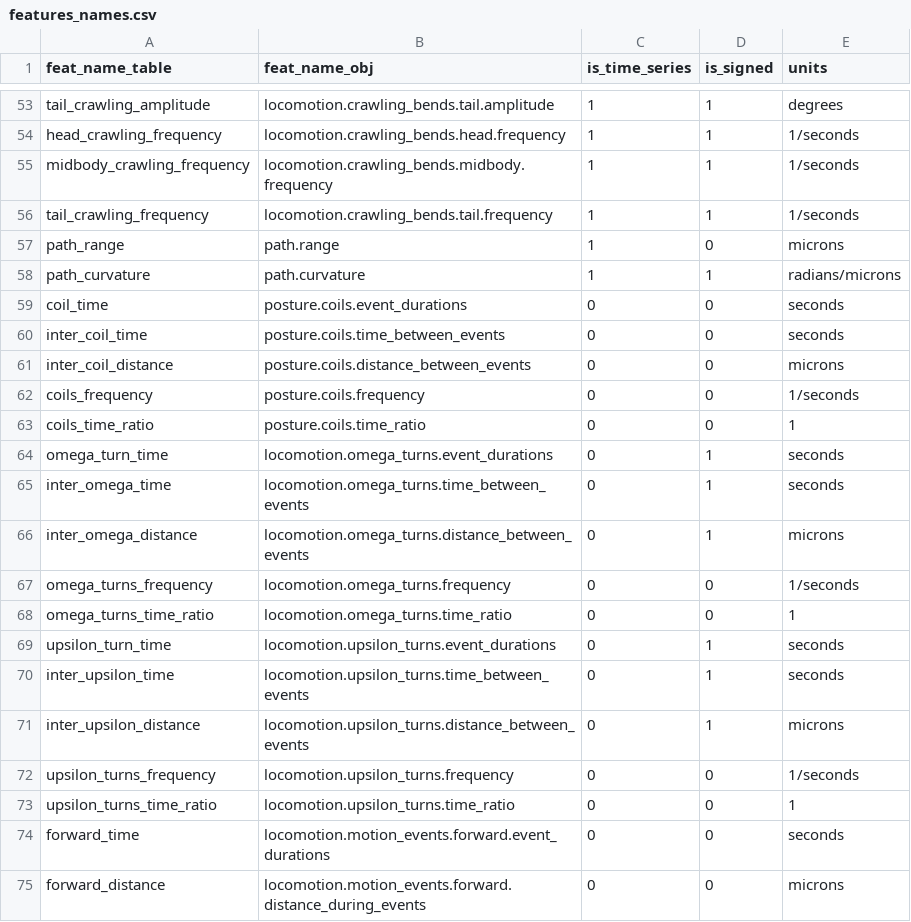
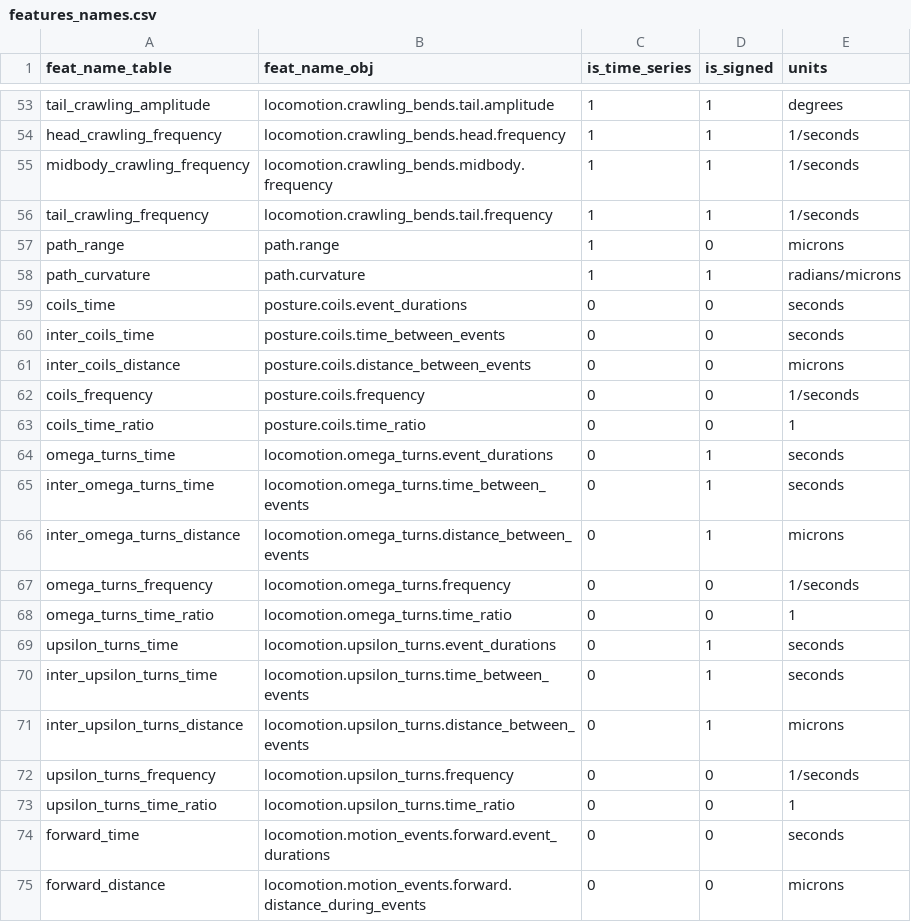
Before and after one commit to ver228/tierpsy-tracker, a CSV file: tierpsy/extras/features_names.csv, drawn as a sheet; only a part is shown, gaps mark what is left out; the diff covers the shown part only.

Commit message:
correct features names

```diff
--- a/tierpsy/extras/features_names.csv
+++ b/tierpsy/extras/features_names.csv
@@ -58,15 +58,15 @@ path_range,path.range,1,0,microns
 path_curvature,path.curvature,1,1,radians/microns
-coil_time,posture.coils.event_durations,0,0,seconds
-inter_coil_time,posture.coils.time_between_events,0,0,seconds
-inter_coil_distance,posture.coils.distance_between_events,0,0,microns
+coils_time,posture.coils.event_durations,0,0,seconds
+inter_coils_time,posture.coils.time_between_events,0,0,seconds
+inter_coils_distance,posture.coils.distance_between_events,0,0,microns
 coils_frequency,posture.coils.frequency,0,0,1/seconds
 coils_time_ratio,posture.coils.time_ratio,0,0,1
-omega_turn_time,locomotion.omega_turns.event_durations,0,1,seconds
-inter_omega_time,locomotion.omega_turns.time_between_events,0,1,seconds
-inter_omega_distance,locomotion.omega_turns.distance_between_events,0,1,microns
+omega_turns_time,locomotion.omega_turns.event_durations,0,1,seconds
+inter_omega_turns_time,locomotion.omega_turns.time_between_events,0,1,seconds
+inter_omega_turns_distance,locomotion.omega_turns.distance_between_events,0,1,microns
 omega_turns_frequency,locomotion.omega_turns.frequency,0,0,1/seconds
 omega_turns_time_ratio,locomotion.omega_turns.time_ratio,0,0,1
-upsilon_turn_time,locomotion.upsilon_turns.event_durations,0,1,seconds
-inter_upsilon_time,locomotion.upsilon_turns.time_between_events,0,1,seconds
-inter_upsilon_distance,locomotion.upsilon_turns.distance_between_events,0,1,microns
+upsilon_turns_time,locomotion.upsilon_turns.event_durations,0,1,seconds
+inter_upsilon_turns_time,locomotion.upsilon_turns.time_between_events,0,1,seconds
+inter_upsilon_turns_distance,locomotion.upsilon_turns.distance_between_events,0,1,microns
 upsilon_turns_frequency,locomotion.upsilon_turns.frequency,0,0,1/seconds
```
Also changed, not shown: 9 edited cells elsewhere in this file.
